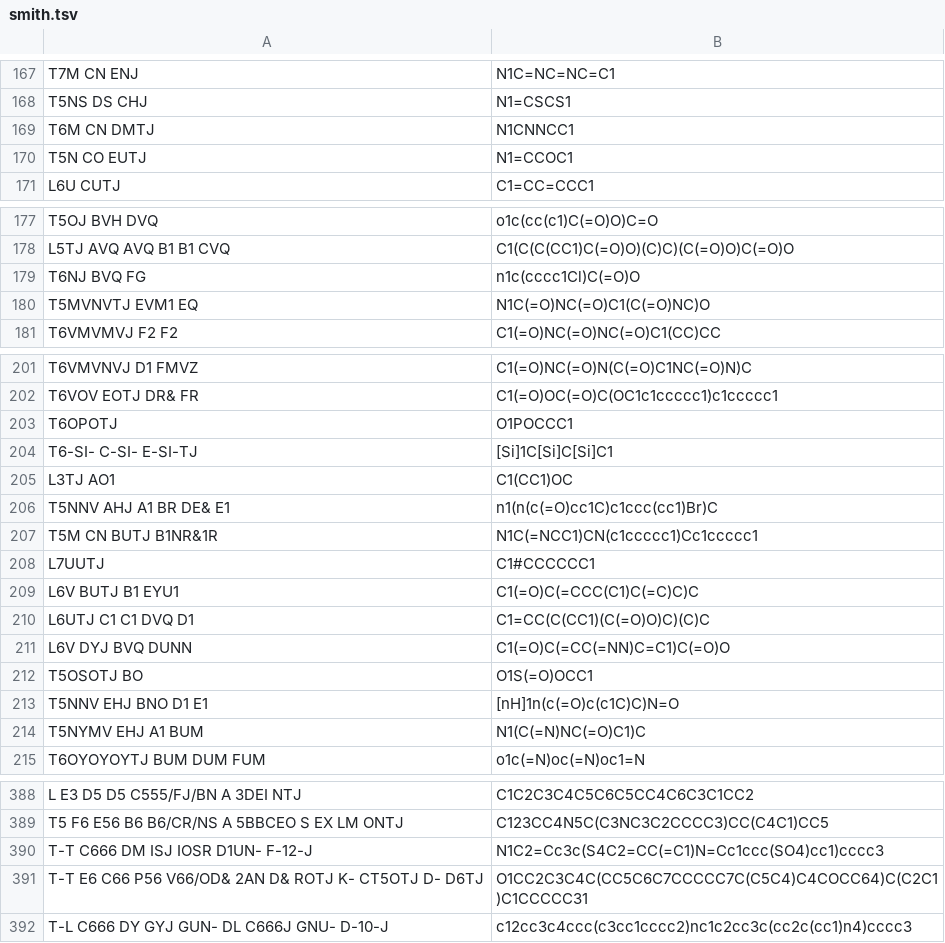
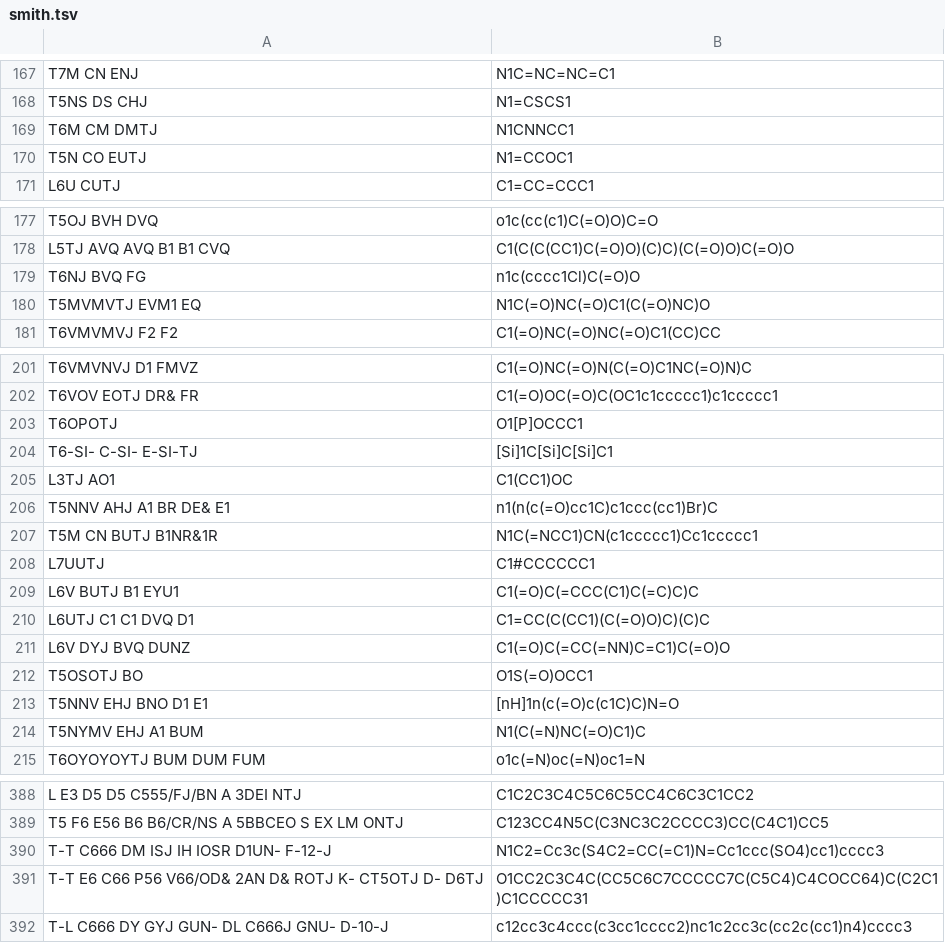
Before and after one commit to Mblakey/wiswesser, a TSV file: data/unit_test/smith.tsv, drawn as a sheet; only a part is shown, gaps mark what is left out; the diff covers the shown part only.

```diff
--- a/data/unit_test/smith.tsv
+++ b/data/unit_test/smith.tsv
@@ -168,3 +168,3 @@ T7M CN ENJ	N1C=NC=NC=C1
 T5NS DS CHJ	N1=CSCS1
-T6M CN DMTJ	N1CNNCC1
+T6M CM DMTJ	N1CNNCC1
 T5N CO EUTJ	N1=CCOC1
@@ -179,3 +179,3 @@ L5TJ AVQ AVQ B1 B1 CVQ	C1(C(C(CC1)C(=O)O)(C)C)(C(=O)O)C(=O)O
 T6NJ BVQ FG	n1c(cccc1Cl)C(=O)O		
-T5MVNVTJ EVM1 EQ	N1C(=O)NC(=O)C1(C(=O)NC)O	
+T5MVMVTJ EVM1 EQ	N1C(=O)NC(=O)C1(C(=O)NC)O	
 T6VMVMVJ F2 F2	C1(=O)NC(=O)NC(=O)C1(CC)CC	
@@ -202,3 +202,3 @@ T6VMVNVJ D1 FMVZ	C1(=O)NC(=O)N(C(=O)C1NC(=O)N)C
 T6VOV EOTJ DR& FR	C1(=O)OC(=O)C(OC1c1ccccc1)c1ccccc1	
-T6OPOTJ	O1POCCC1	
+T6OPOTJ	O1[P]OCCC1	
 T6-SI- C-SI- E-SI-TJ	[Si]1C[Si]C[Si]C1	
@@ -210,3 +210,3 @@ L6V BUTJ B1 EYU1	C1(=O)C(=CCC(C1)C(=C)C)C
 L6UTJ C1 C1 DVQ D1	C1=CC(C(CC1)(C(=O)O)C)(C)C	
-L6V DYJ BVQ DUNN	C1(=O)C(=CC(=NN)C=C1)C(=O)O	
+L6V DYJ BVQ DUNZ	C1(=O)C(=CC(=NN)C=C1)C(=O)O	
 T5OSOTJ BO	O1S(=O)OCC1
@@ -389,3 +389,3 @@ L E3 D5 D5 C555/FJ/BN A 3DEI NTJ	C1C2C3C4C5C6C5CC4C6C3C1CC2
 T5 F6 E56 B6 B6/CR/NS A 5BBCEO S EX LM ONTJ	C123CC4N5C(C3NC3C2CCCC3)CC(C4C1)CC5		
-T-T C666 DM ISJ IOSR D1UN- F-12-J	N1C2=Cc3c(S4C2=CC(=C1)N=Cc1ccc(SO4)cc1)cccc3
+T-T C666 DM ISJ IH IOSR D1UN- F-12-J	N1C2=Cc3c(S4C2=CC(=C1)N=Cc1ccc(SO4)cc1)cccc3
 T-T E6 C66 P56 V66/OD& 2AN D& ROTJ K- CT5OTJ D- D6TJ	O1CC2C3C4C(CC5C6C7CCCCC7C(C5C4)C4COCC64)C(C2C1)C1CCCCC31	
```
Also changed, not shown: 6 edited cells elsewhere in this file, 3 other files.
